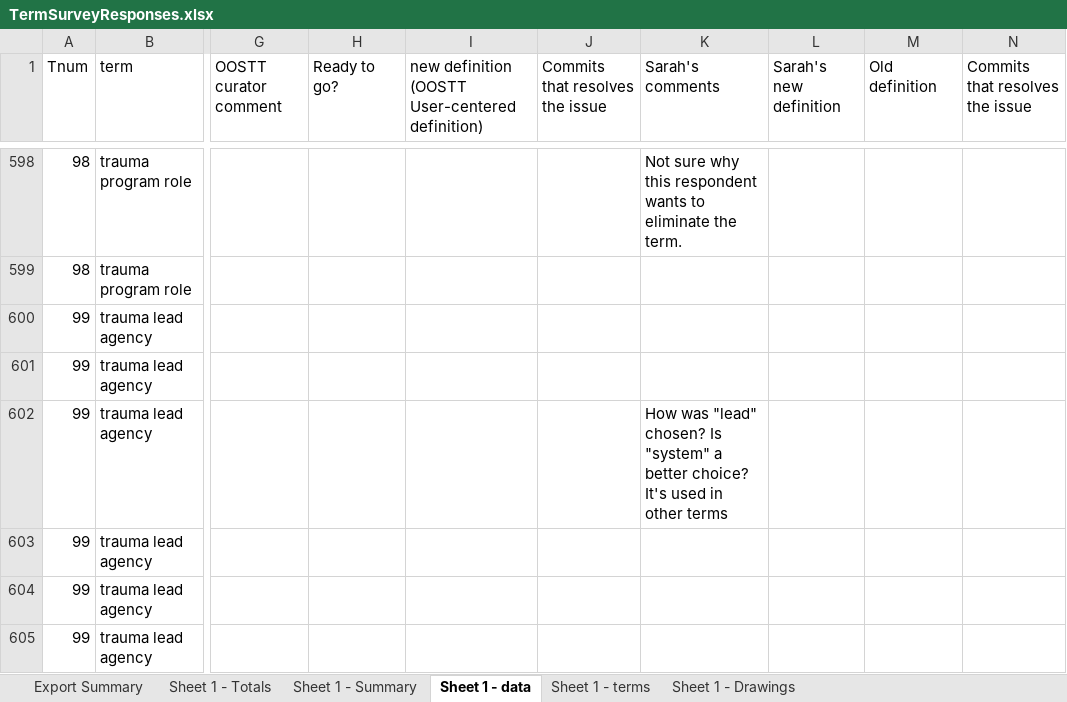
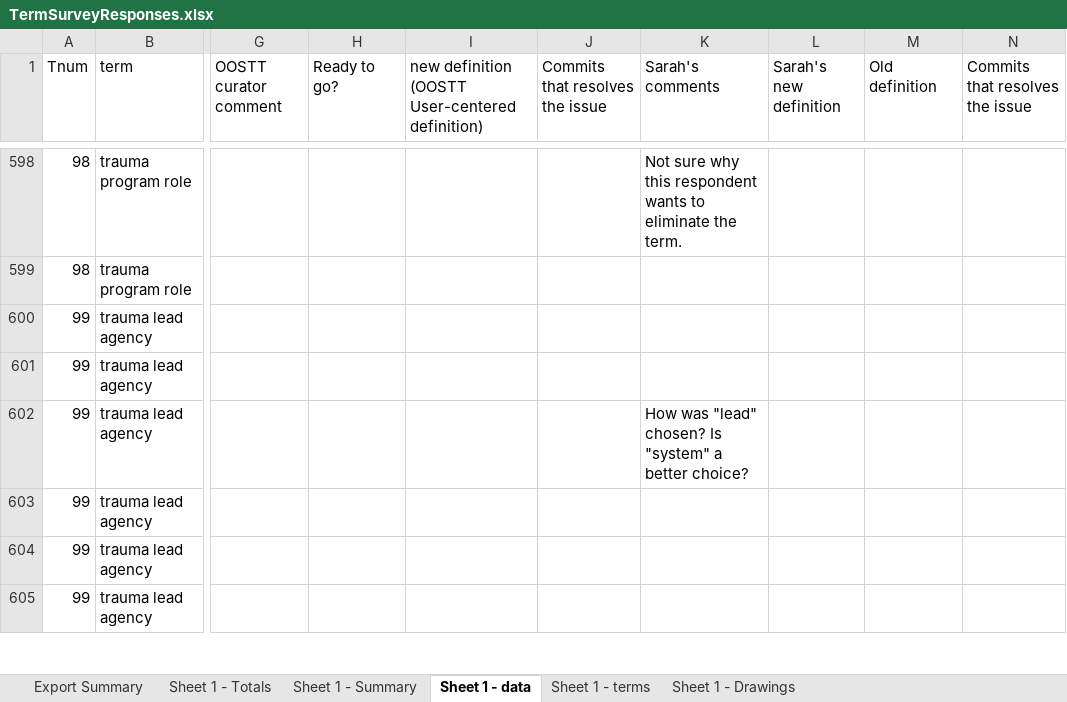
Before and after one commit to OOSTT/OOSTT, an Excel workbook: TermSurveyResponses.xlsx, sheet Sheet 1 - data, drawn as a sheet; only a part is shown, gaps mark what is left out; values as stored, in another font and other column widths than the file's, no cell formats; conditional formats not drawn; the diff covers the shown part only; the diff names each change by its address in the sheet, - before the commit and + after, or states it on an @@ line.

Commit message:
Spreadsheet with documented changes

```diff
--- a/TermSurveyResponses.xlsx (sheet Sheet 1 - data)
+++ b/TermSurveyResponses.xlsx (sheet Sheet 1 - data)
-K602 (Sarah's comments): …better choice? It's used in other terms
+K602 (Sarah's comments): …better choice?
```
Also changed, not shown: 24 edited cells elsewhere in this sheet, cell formats.
